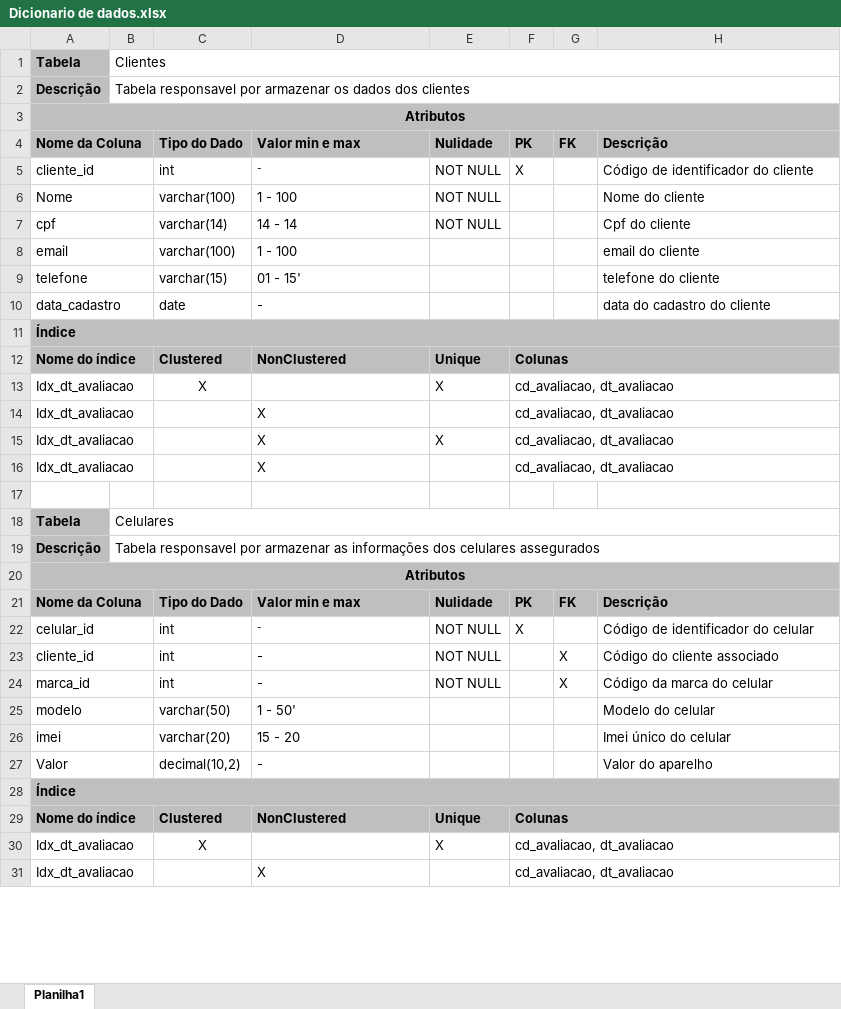
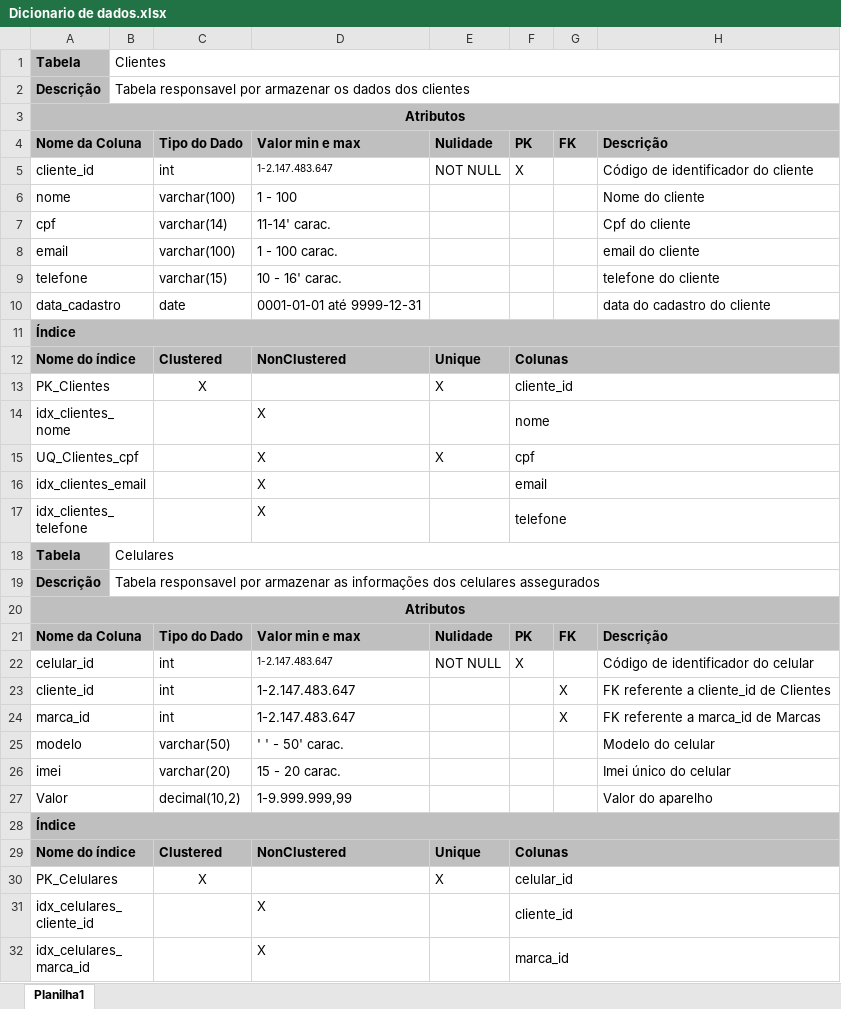
Before and after one commit to qeitiof/securecel, an Excel workbook: dicionario_dados/Dicionario de dados.xlsx, sheet Planilha1, drawn as a sheet; only a part is shown; values as stored, in another font and other column widths than the file's, no borders; removed rows and columns are numbered as before the commit, all else as after; the diff covers the shown part only; the diff names each change by its address in the sheet, - before the commit and + after, or states it on an @@ line.

```diff
--- a/dicionario_dados/Dicionario de dados.xlsx (sheet Planilha1)
+++ b/dicionario_dados/Dicionario de dados.xlsx (sheet Planilha1)
-D5: -
+D5: 1-2.147.483.647
-A6: Nome
+A6: nome
-E6:E7: NOT NULL
+E6:E7: (empty)
-D7: 14 - 14
+D7: 11-14' carac.
-D8: 1 - 100
+D8: 1 - 100 carac.
-D9: 01 - 15'
+D9: 10 - 16' carac.
-D10: -
+D10: 0001-01-01 até 9999-12-31
-A13: Idx_dt_avaliacao
+A13: PK_Clientes
-F13: cd_avaliacao, dt_avaliacao
+F13: cliente_id
-row 14: Idx_dt_avaliacao |  |  | X |  | cd_avaliacao, dt_avaliacao
+row 14: idx_clientes_nome |  |  | X |  | nome
-A15: Idx_dt_avaliacao
+A15: UQ_Clientes_cpf
-F15: cd_avaliacao, dt_avaliacao
+F15: cpf
-row 16: Idx_dt_avaliacao |  |  | X |  | cd_avaliacao, dt_avaliacao
-row 16: (empty)
+row 16: idx_clientes_email |  |  | X |  | email
+A16:B16 merged
+F16:H16 merged
+row 17: idx_clientes_telefone |  |  | X |  | telefone
-D22:D24: -
+D22:D24: 1-2.147.483.647
-E23:E24: NOT NULL
+E23:E24: (empty)
-H23: Código do cliente associado
+H23: FK referente a cliente_id de Clientes
-H24: Código da marca do celular
+H24: FK referente a marca_id de Marcas
-D25: 1 - 50'
+D25: ' ' - 50' carac.
-D26: 15 - 20
+D26: 15 - 20 carac.
-D27: -
+D27: 1-9.999.999,99
-A30: Idx_dt_avaliacao
+A30: PK_Celulares
-F30: cd_avaliacao, dt_avaliacao
+F30: celular_id
-row 31: Idx_dt_avaliacao |  |  | X |  | cd_avaliacao, dt_avaliacao
+row 31: idx_celulares_cliente_id |  |  | X |  | cliente_id
+row 32: idx_celulares_marca_id |  |  | X |  | marca_id
```
Also changed, not shown: 246 added rows, 7 removed rows, 13 edited cells and cell formats elsewhere in this sheet, 1 other file.
